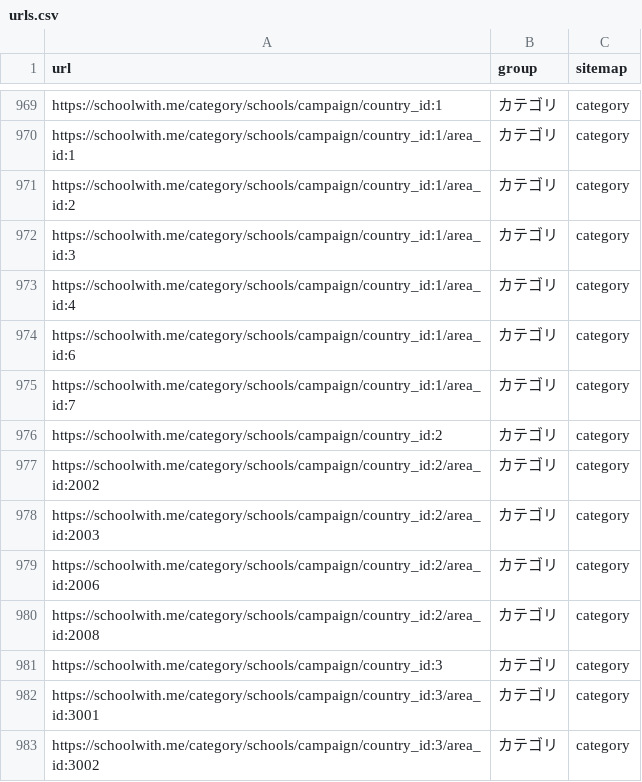
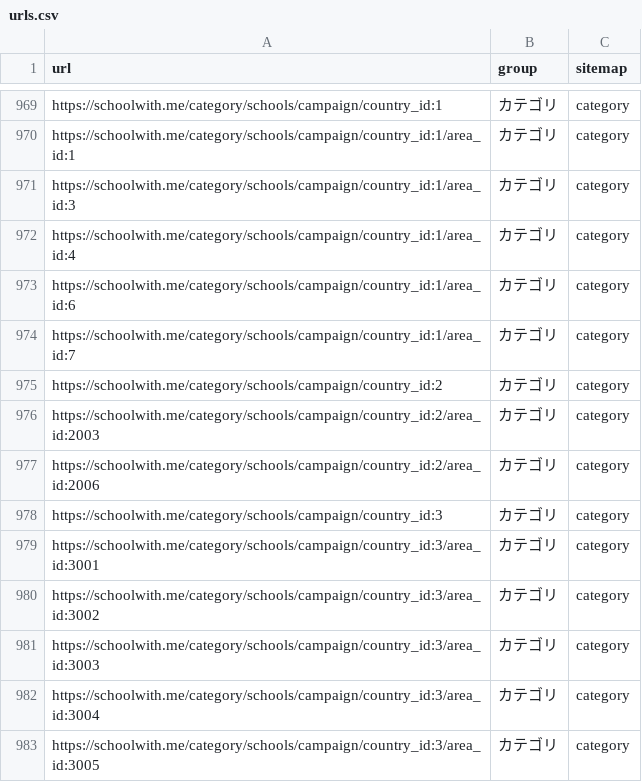
Before and after one commit to riku0704/sw-noindex-tracking, a CSV file: index_status/urls.csv, drawn as a sheet; only a part is shown, gaps mark what is left out; the shorter side is filled out with more unchanged rows; the diff names each change by its address in the sheet, - before the commit and + after, or states it on an @@ line.

```diff
--- a/index_status/urls.csv
+++ b/index_status/urls.csv
-row 971: https://schoolwith.me/category/schools/campaign/country_id:1/area_id:2 | カテゴリ | category
-row 977: https://schoolwith.me/category/schools/campaign/country_id:2/area_id:2002 | カテゴリ | category
-row 980: https://schoolwith.me/category/schools/campaign/country_id:2/area_id:2008 | カテゴリ | category
```
Also changed, not shown: docs/index-status/changes.csv, docs/index-status/problems.csv, 5 other files.
